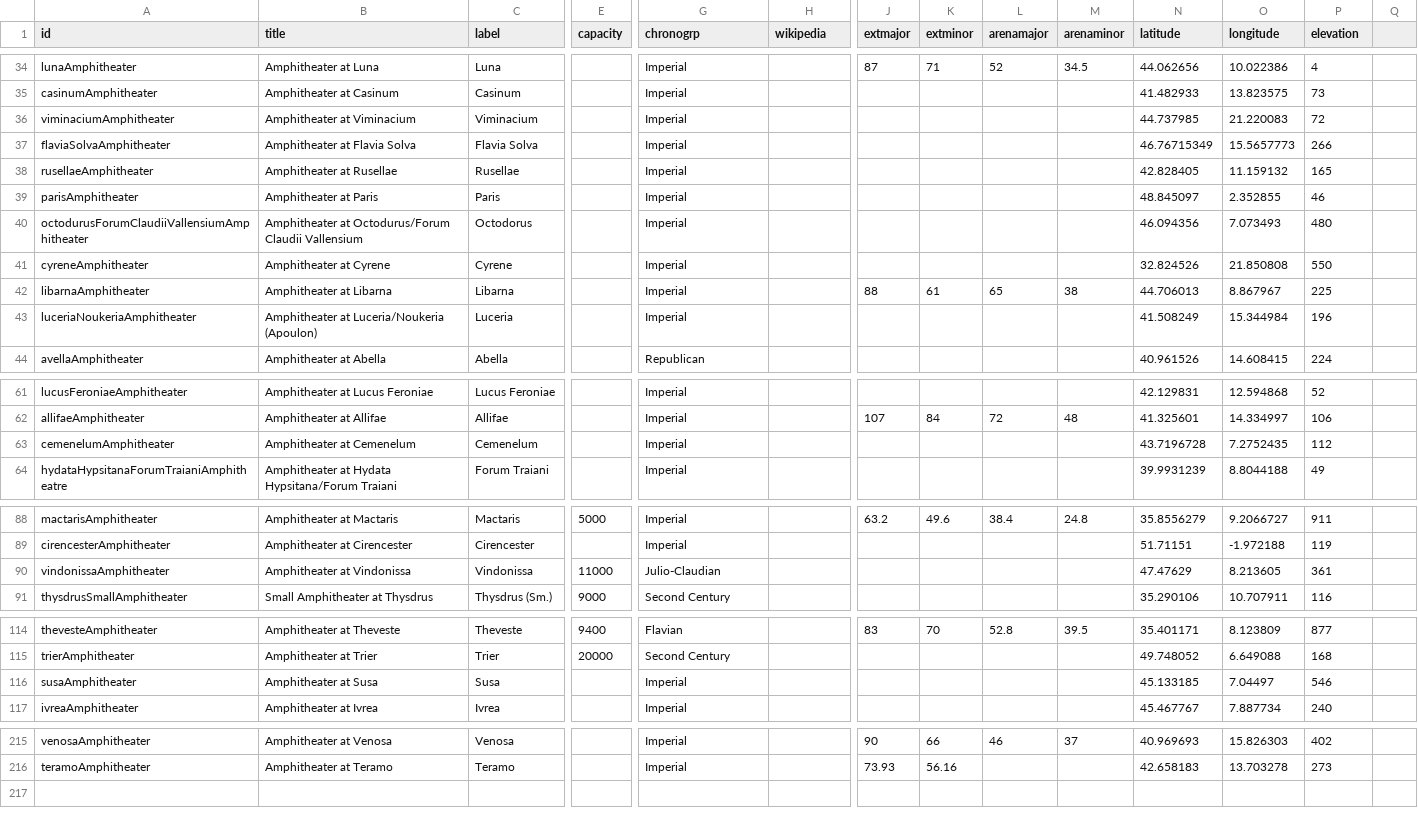
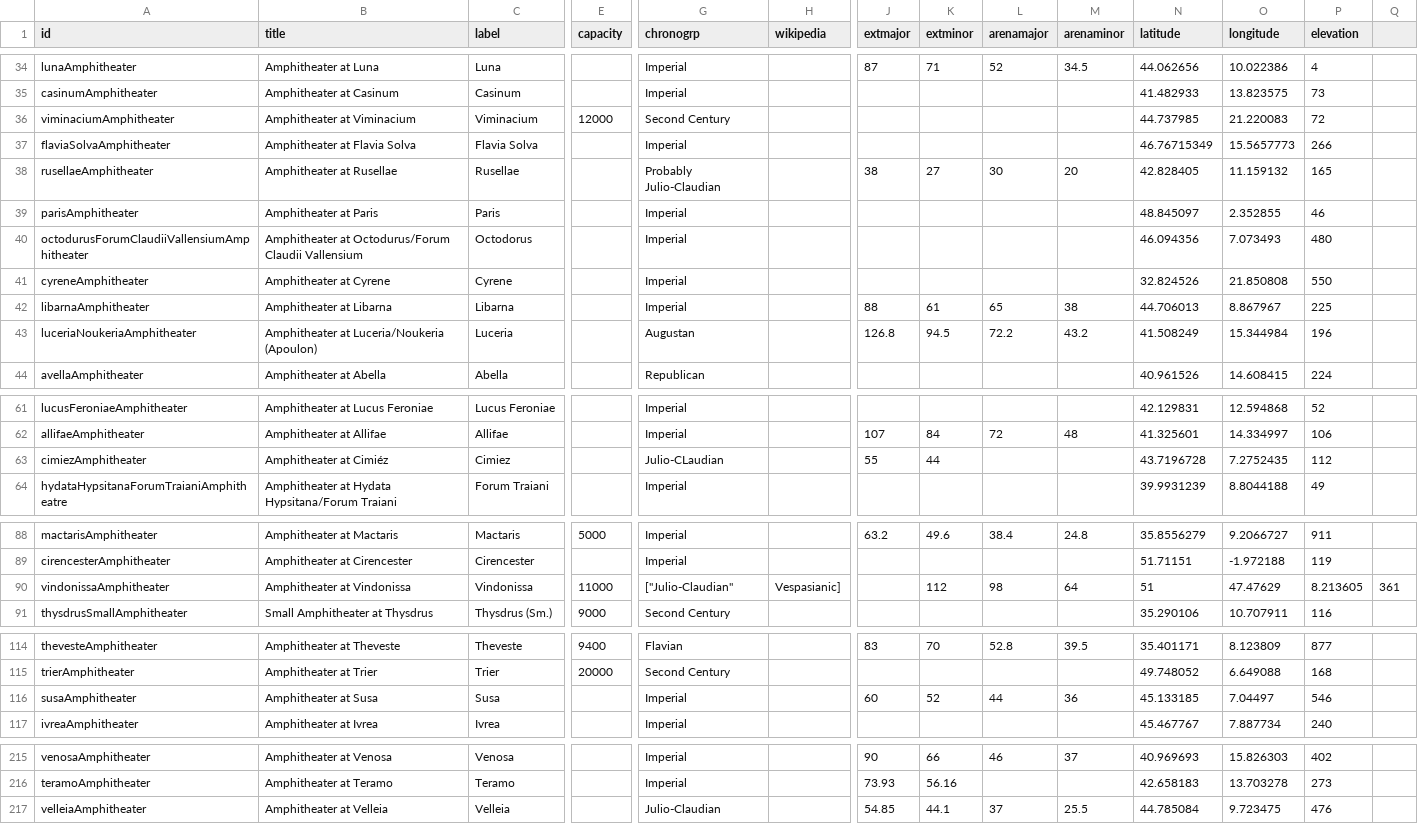
Before and after one commit to sfsheath/roman-amphitheaters, a CSV file: roman-amphitheaters.csv, drawn as a sheet; only a part is shown, gaps mark what is left out; rows hold the shown columns only; the diff covers the shown part only; the diff names each change by its address in the sheet, - before the commit and + after, or states it on an @@ line.

```diff
--- a/roman-amphitheaters.csv
+++ b/roman-amphitheaters.csv
-E36 (capacity): (empty)
+E36 (capacity): 12000
-G36 (chronogrp): Imperial
+G36 (chronogrp): Second Century
-G38 (chronogrp): Imperial
+G38 (chronogrp): Probably Julio-Claudian
-J38 (extmajor): (empty)
+J38 (extmajor): 38
-K38 (extminor): (empty)
+K38 (extminor): 27
-L38 (arenamajor): (empty)
+L38 (arenamajor): 30
-M38 (arenaminor): (empty)
+M38 (arenaminor): 20
-G43 (chronogrp): Imperial
+G43 (chronogrp): Augustan
-J43 (extmajor): (empty)
+J43 (extmajor): 126.8
-K43 (extminor): (empty)
+K43 (extminor): 94.5
-L43 (arenamajor): (empty)
+L43 (arenamajor): 72.2
-M43 (arenaminor): (empty)
+M43 (arenaminor): 43.2
-A63 (id): cemenelumAmphitheater
+A63 (id): cimiezAmphitheater
-B63 (title): Amphitheater at Cemenelum
+B63 (title): Amphitheater at Cimiéz
-C63 (label): Cemenelum
+C63 (label): Cimiez
-G63 (chronogrp): Imperial
+G63 (chronogrp): Julio-CLaudian
-J63 (extmajor): (empty)
+J63 (extmajor): 55
-K63 (extminor): (empty)
+K63 (extminor): 44
-G90 (chronogrp): Julio-Claudian
+G90 (chronogrp): ["Julio-Claudian"
-H90 (wikipedia): (empty)
+H90 (wikipedia): Vespasianic]
-K90 (extminor): (empty)
+K90 (extminor): 112
-L90 (arenamajor): (empty)
+L90 (arenamajor): 98
-M90 (arenaminor): (empty)
+M90 (arenaminor): 64
-N90 (latitude): 47.47629
+N90 (latitude): 51
-O90 (longitude): 8.213605
+O90 (longitude): 47.47629
-P90 (elevation): 361
+P90 (elevation): 8.213605
-Q90: (empty)
+Q90: 361
-J116 (extmajor): (empty)
+J116 (extmajor): 60
-K116 (extminor): (empty)
+K116 (extminor): 52
-L116 (arenamajor): (empty)
+L116 (arenamajor): 44
-M116 (arenaminor): (empty)
+M116 (arenaminor): 36
+row 217: velleiaAmphitheater | Amphitheater at Velleia | Velleia |  | Julio-Claudian |  | 54.85 | 44.1 | 37 | 25.5 | 44.785084 | 9.723475 | 476
```
Also changed, not shown: 4 edited cells elsewhere in this file, 1 other file.
